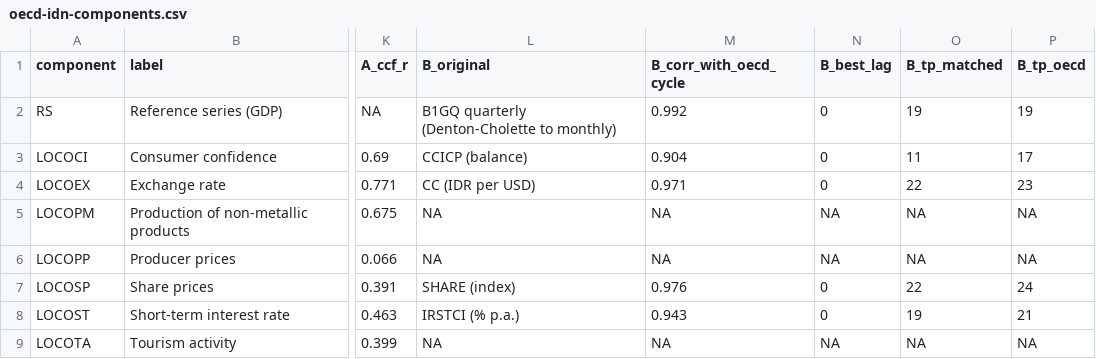
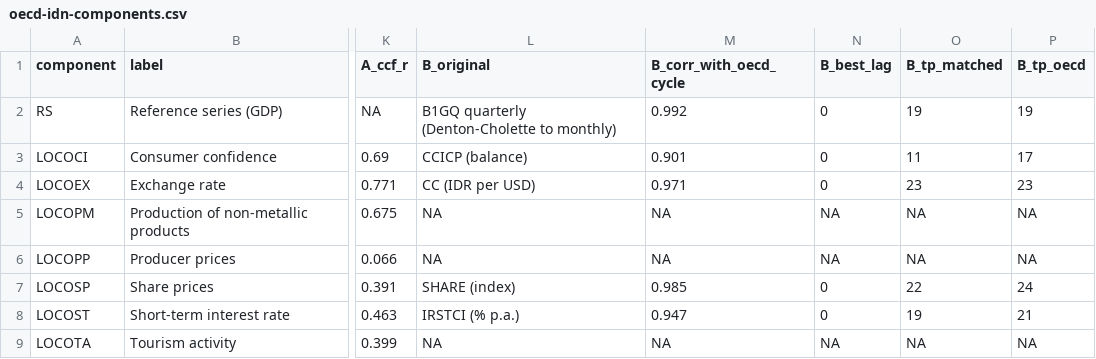
Before and after one commit to madsyair/rcli, a CSV file: inst/calibration/oecd-idn-components.csv, drawn as a sheet; only a part is shown, gaps mark what is left out; the diff names each change by its address in the sheet, - before the commit and + after, or states it on an @@ line.

```diff
--- a/inst/calibration/oecd-idn-components.csv
+++ b/inst/calibration/oecd-idn-components.csv
-M3 (B_corr_with_oecd_cycle): 0.904
+M3 (B_corr_with_oecd_cycle): 0.901
-O4 (B_tp_matched): 22
+O4 (B_tp_matched): 23
-M7 (B_corr_with_oecd_cycle): 0.976
+M7 (B_corr_with_oecd_cycle): 0.985
-M8 (B_corr_with_oecd_cycle): 0.943
+M8 (B_corr_with_oecd_cycle): 0.947
```
Also changed, not shown: inst/calibration/oecd-idn-composite.csv, inst/calibration/oecd-idn-gaps.csv, 26 other files.
